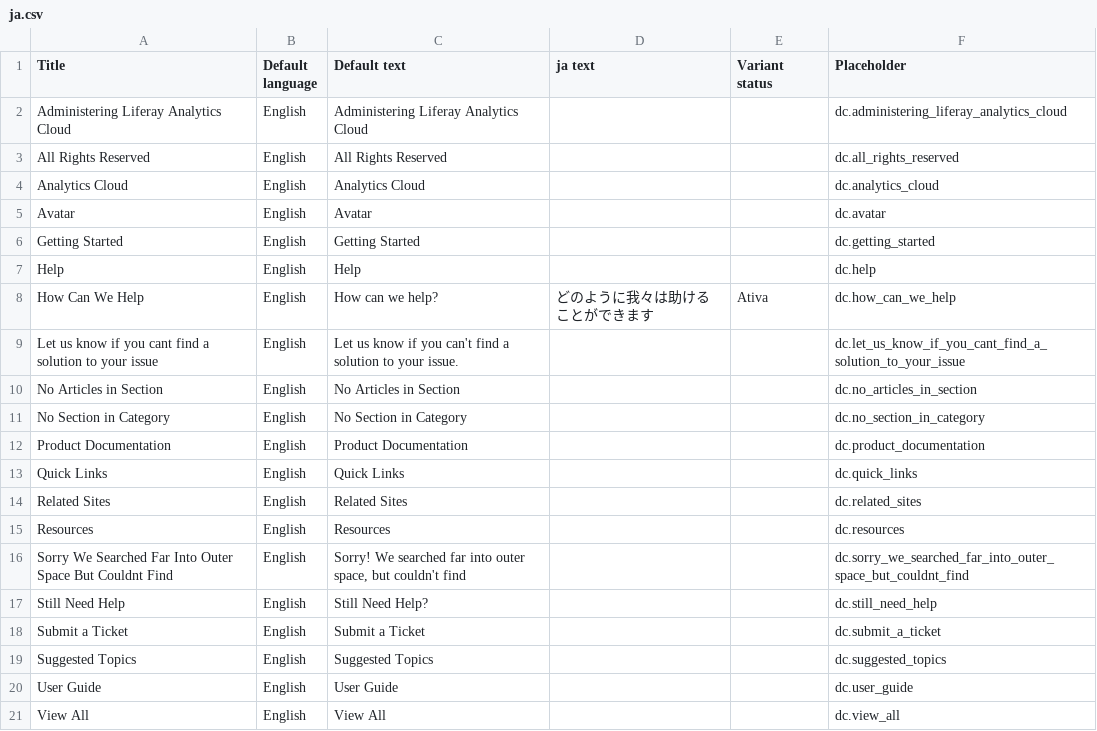
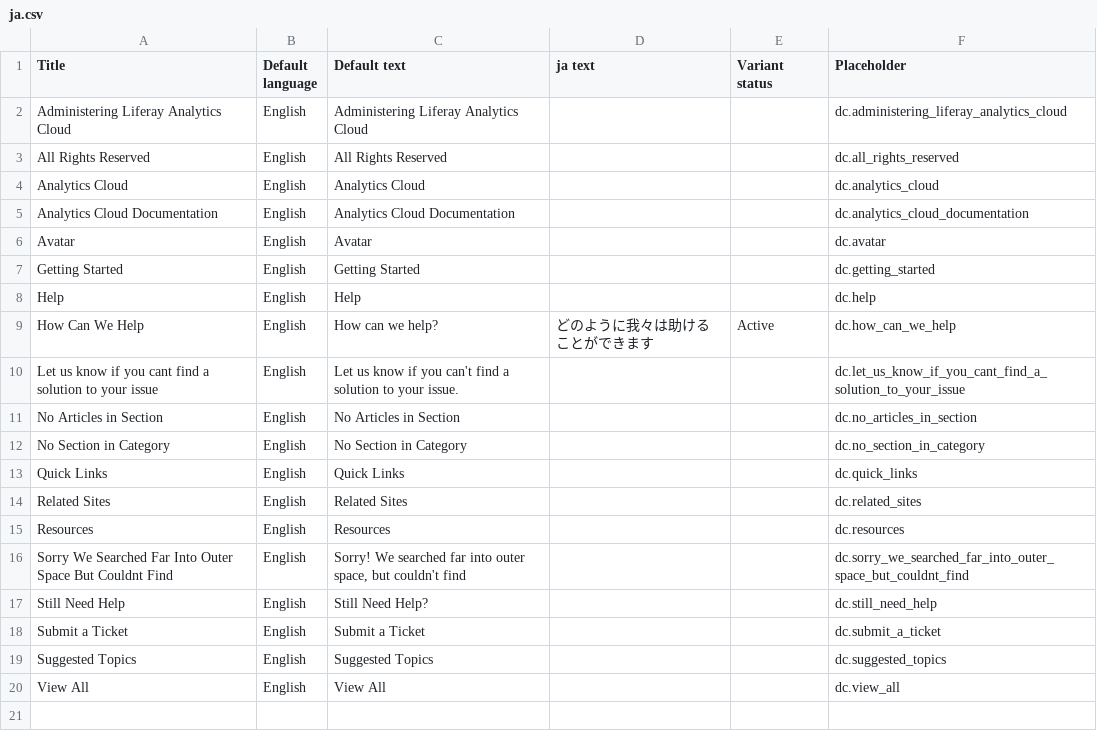
Before and after one commit to rdai10/zendesk, a CSV file: dynamic_content/ja.csv, drawn as a sheet.

```diff
--- a/dynamic_content/ja.csv
+++ b/dynamic_content/ja.csv
@@ -4,2 +4,3 @@
 "Analytics Cloud","English","Analytics Cloud","","","dc.analytics_cloud"
+"Analytics Cloud Documentation","English","Analytics Cloud Documentation","","","dc.analytics_cloud_documentation"
 "Avatar","English","Avatar","","","dc.avatar"
@@ -7,4 +8,4 @@
 "Help","English","Help","","","dc.help"
-"How Can We Help","English","How can we help?","どのように我々は助けることができます
-","Ativa","dc.how_can_we_help"
+"How Can We Help","English","How can we help?","どのように我々は助けることができます
+","Active","dc.how_can_we_help"
 "Let us know if you cant find a solution to your issue","English","Let us know if you can't find a solution to your issue.","","","dc.let_us_know_if_you_cant_find_a_solution_to_your_issue"
@@ -12,3 +13,2 @@
 "No Section in Category","English","No Section in Category","","","dc.no_section_in_category"
-"Product Documentation","English","Product Documentation","","","dc.product_documentation"
 "Quick Links","English","Quick Links","","","dc.quick_links"
@@ -20,3 +20,2 @@
 "Suggested Topics","English","Suggested Topics","","","dc.suggested_topics"
-"User Guide","English","User Guide","","","dc.user_guide"
 "View All","English","View All","","","dc.view_all"
```
Also changed, not shown: dynamic_content/en-US.csv, dynamic_content/es.csv, 2 other files.
